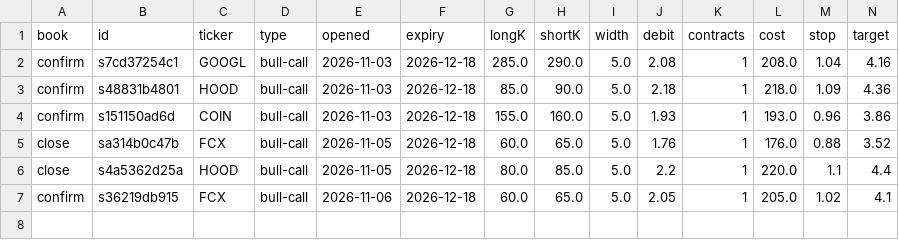
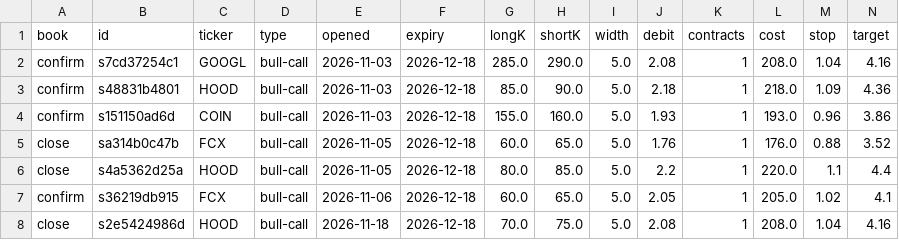
Before and after one commit to juanpameza/mrt-paper-sim, a CSV file: shadow_trades.csv, drawn as a sheet; only a part is shown; rows hold the shown columns only; the diff names each change by its address in the sheet, - before the commit and + after, or states it on an @@ line.

```diff
--- a/shadow_trades.csv
+++ b/shadow_trades.csv
+row 8: close | s2e5424986d | HOOD | bull-call | 2026-11-18 | 2026-12-18 | 70.0 | 75.0 | 5.0 | 2.08 | 1 | 208.0 | 1.04 | 4.16
```
Also changed, not shown: scan.csv, signals_trades.csv, 5 other files.
